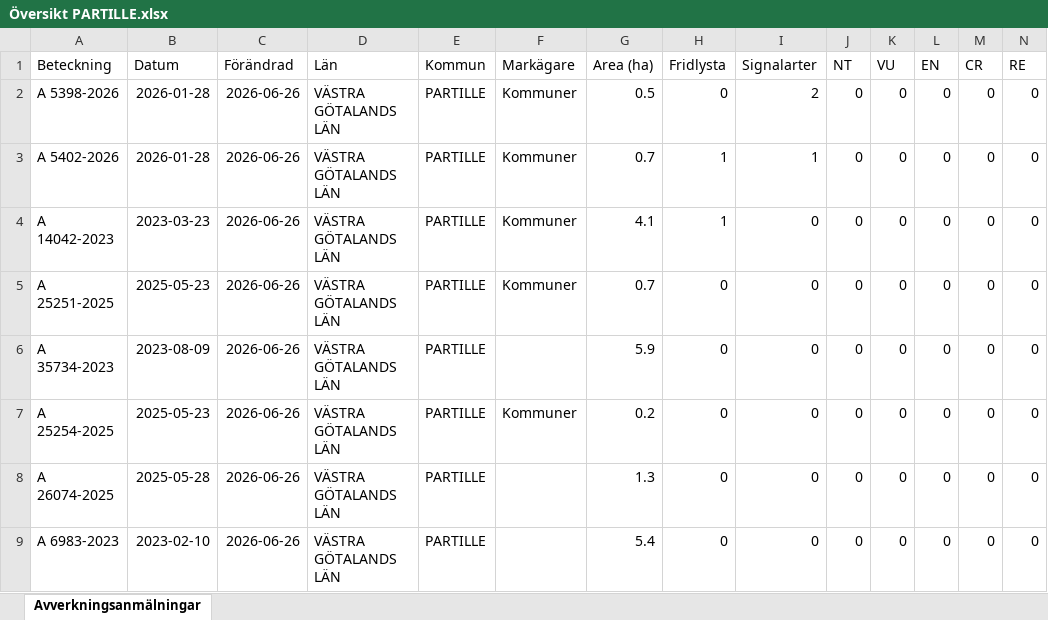
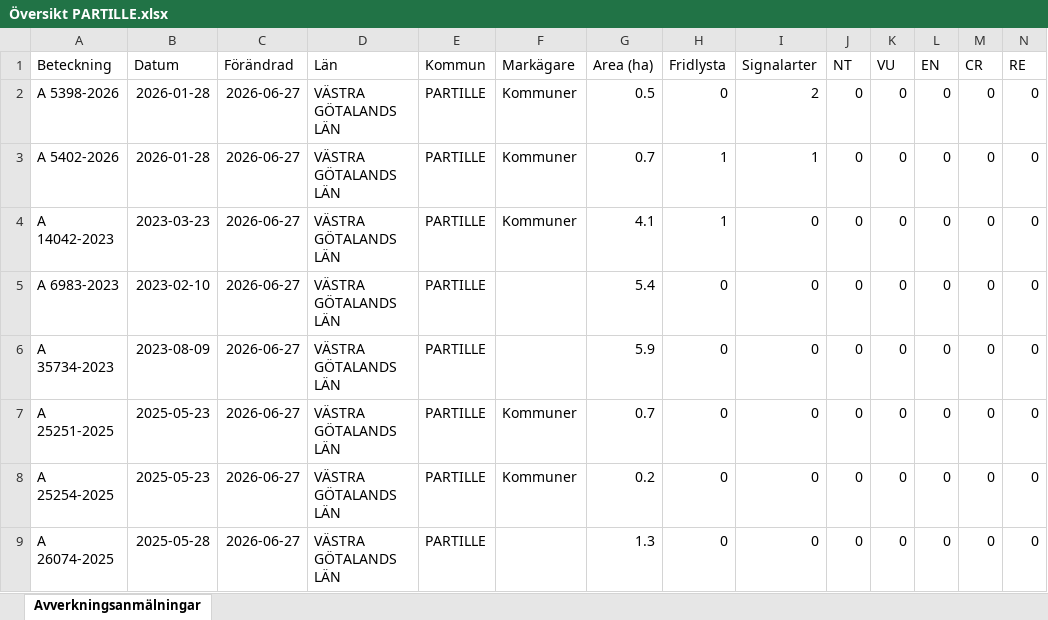
Before and after one commit to klasma/Logging_1402, an Excel workbook: Översikt PARTILLE.xlsx, sheet Avverkningsanmälningar, drawn as a sheet; only a part is shown; values as stored, in another font and other column widths than the file's, no borders; removed rows and columns are numbered as before the commit, all else as after; rows hold the shown columns only; the diff names each change by its address in the sheet, - before the commit and + after, or states it on an @@ line.

```diff
--- a/Översikt PARTILLE.xlsx (sheet Avverkningsanmälningar)
+++ b/Översikt PARTILLE.xlsx (sheet Avverkningsanmälningar)
-C2:C6 (Förändrad): 2026-06-26
+C2:C6 (Förändrad): 2026-06-27
-A5 (Beteckning): A 25251-2025
+A5 (Beteckning): A 6983-2023
-B5 (Datum): 2025-05-23
+B5 (Datum): 2023-02-10
-F5 (Markägare): Kommuner
+F5 (Markägare): (empty)
-G5 (Area (ha)): 0.7
+G5 (Area (ha)): 5.4
+row 7: A 25251-2025 | 2025-05-23 | 2026-06-27 | VÄSTRA GÖTALANDS LÄN | PARTILLE | Kommuner | 0.7 | 0 | 0 | 0 | 0 | 0 | 0 | 0
-C8:C9 (Förändrad): 2026-06-26
+C8:C9 (Förändrad): 2026-06-27
-row 9: A 6983-2023 | 2023-02-10 | 2026-06-26 | VÄSTRA GÖTALANDS LÄN | PARTILLE |  | 5.4 | 0 | 0 | 0 | 0 | 0 | 0 | 0
```
Also changed, not shown: artfynd/A 14042-2023 artfynd.xlsx, artfynd/A 5398-2026 artfynd.xlsx, 14 other files.
